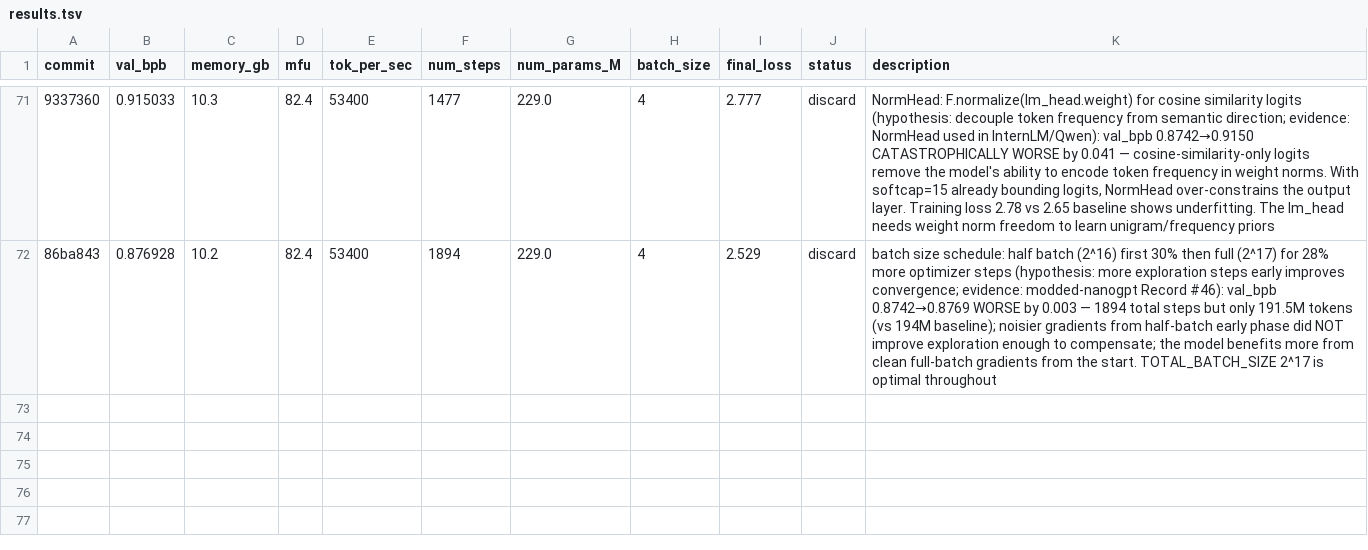
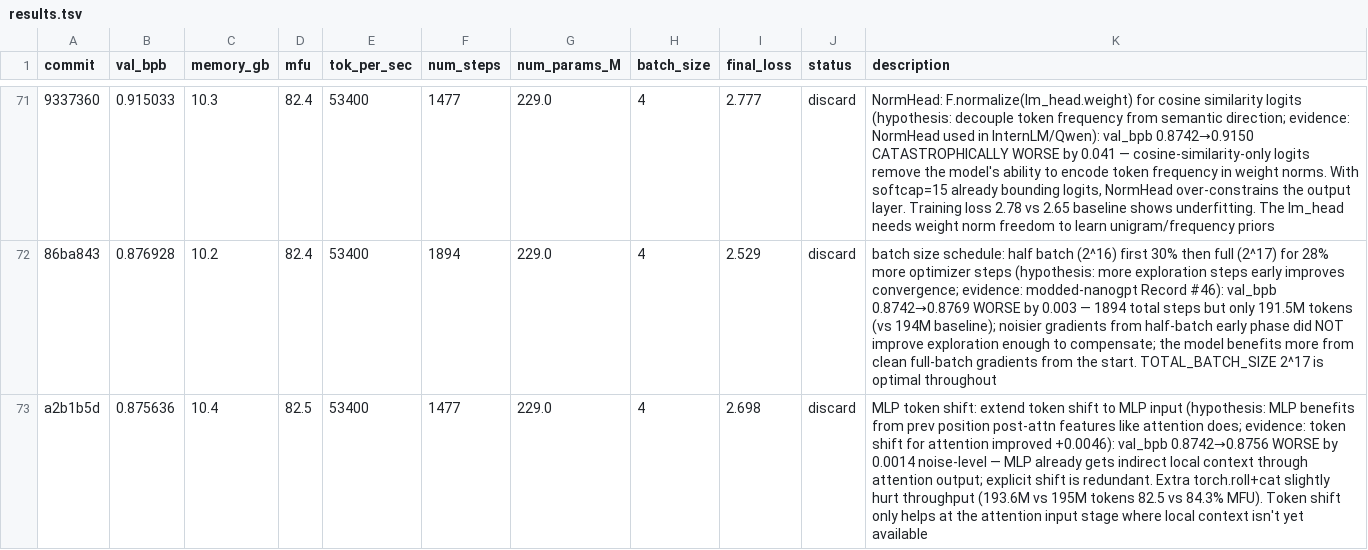
Before and after one commit to Djordje-Stojanovic/TrainRTX5070_60Min, a TSV file: results.tsv, drawn as a sheet; only a part is shown, gaps mark what is left out; the diff names each change by its address in the sheet, - before the commit and + after, or states it on an @@ line.

Commit message:
results: discard MLP token shift (val_bpb 0.8742→0.8756 noise-level worse by 0.0014)

```diff
--- a/results.tsv
+++ b/results.tsv
+row 73: a2b1b5d | 0.875636 | 10.4 | 82.5 | 53400 | 1477 | 229.0 | 4 | 2.698 | discard | MLP token shift: extend token shift to MLP input (hypothesis: MLP benefits from prev position post-attn features like attention does; evidence: token shift for attention improved +0.0046): val_bpb 0.8742→0.8756 WORSE by 0.0014 noise-level — MLP already gets indirect local context through attention output; explicit shift is redundant. Extra torch.roll+cat slightly hurt throughput (193.6M vs 195M tokens 82.5 vs 84.3% MFU). Token shift only helps at the attention input stage where local context isn't yet available
```
